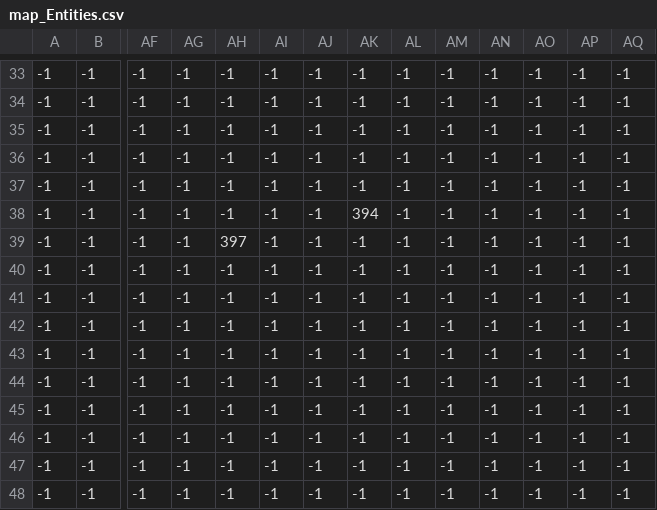
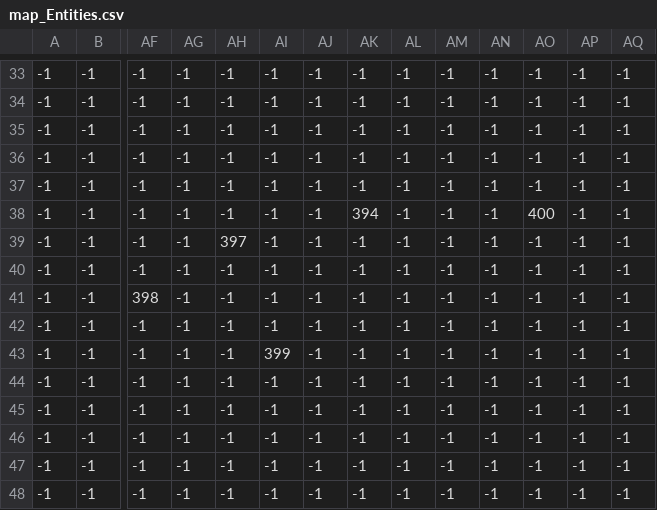
Before and after one commit to Ripernt/KlangSoba, a CSV file: map/1/map_Entities.csv, drawn as a sheet; only a part is shown, gaps mark what is left out; removed rows and columns are numbered as before the commit, all else as after; rows hold the shown columns only; the diff names each change by its address in the sheet, - before the commit and + after, or states it on an @@ line.

```diff
--- a/map/1/map_Entities.csv
+++ b/map/1/map_Entities.csv
-AO38: -1
+AO38: 400
+row 41: -1 | -1 | 398 | -1 | -1 | -1 | -1 | -1 | -1 | -1 | -1 | -1 | -1 | -1
-AI43: -1
+AI43: 399
-row 43: -1 | -1 | -1 | -1 | -1 | -1 | -1 | -1 | -1 | -1 | -1 | -1 | -1 | -1
```
Also changed, not shown: 28 other files.
